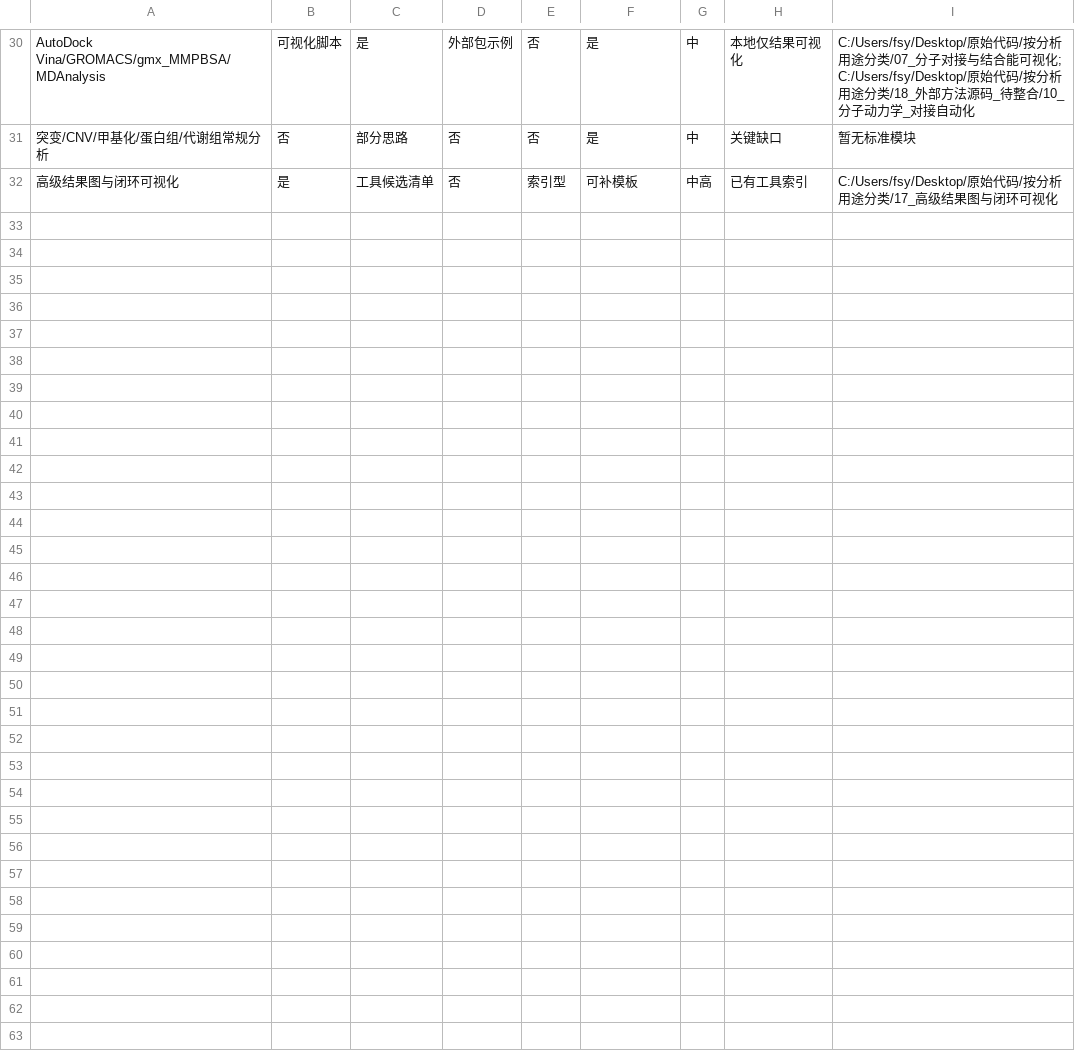
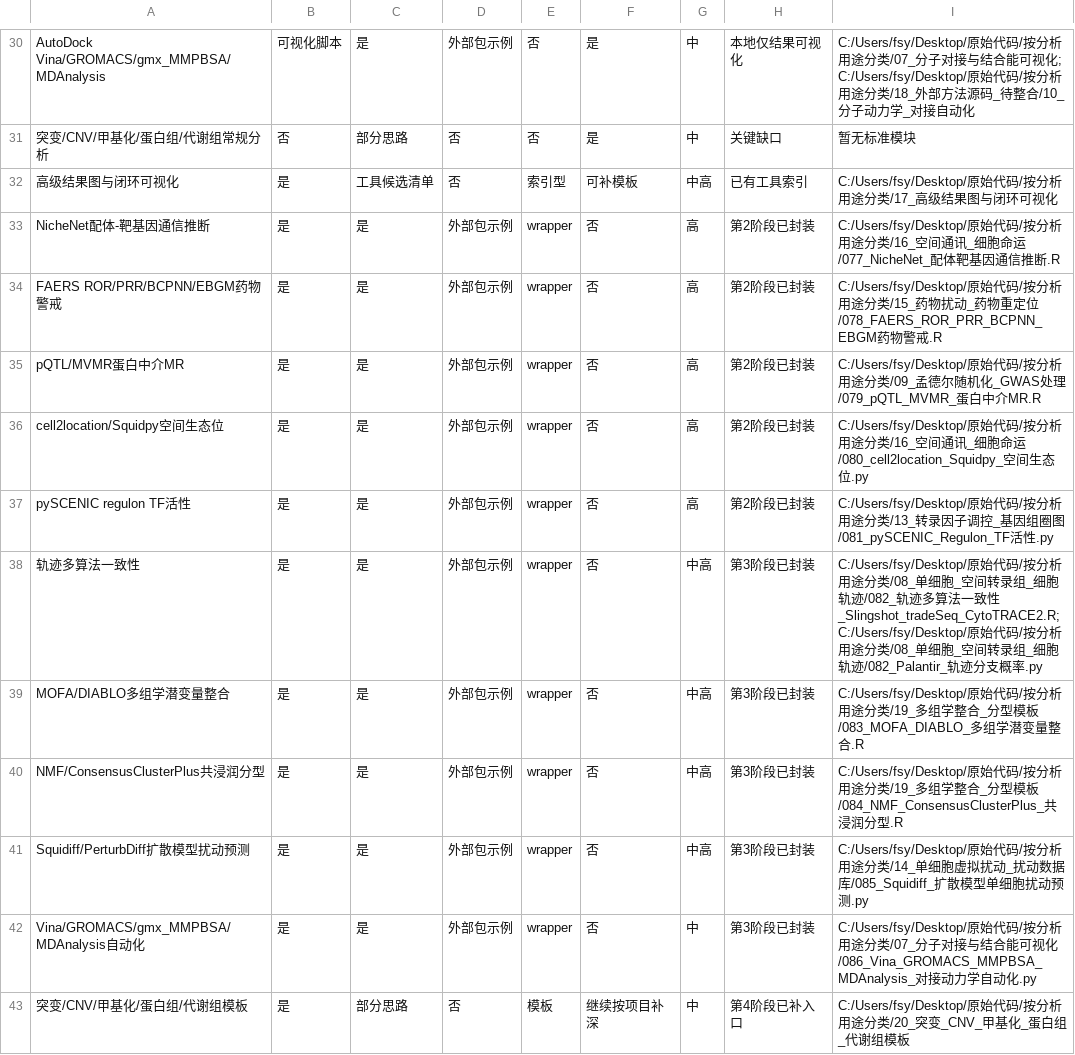
Before and after one commit to fsy2004/bioinfo-reusable-code, a CSV file: 方法指南_2026-05-24/代码方法覆盖矩阵_2026-05-24.csv, drawn as a sheet; only a part is shown, gaps mark what is left out; the diff names each change by its address in the sheet, - before the commit and + after, or states it on an @@ line.

```diff
--- a/方法指南_2026-05-24/代码方法覆盖矩阵_2026-05-24.csv
+++ b/方法指南_2026-05-24/代码方法覆盖矩阵_2026-05-24.csv
+row 33: NicheNet配体-靶基因通信推断 | 是 | 是 | 外部包示例 | wrapper | 否 | 高 | 第2阶段已封装 | C:/Users/fsy/Desktop/原始代码/按分析用途分类/16_空间通讯_细胞命运/077_NicheNet_配体靶基因通信推断.R
+row 34: FAERS ROR/PRR/BCPNN/EBGM药物警戒 | 是 | 是 | 外部包示例 | wrapper | 否 | 高 | 第2阶段已封装 | C:/Users/fsy/Desktop/原始代码/按分析用途分类/15_药物扰动_药物重定位/078_FAERS_ROR_PRR_BCPNN_EBGM药物警戒.R
+row 35: pQTL/MVMR蛋白中介MR | 是 | 是 | 外部包示例 | wrapper | 否 | 高 | 第2阶段已封装 | C:/Users/fsy/Desktop/原始代码/按分析用途分类/09_孟德尔随机化_GWAS处理/079_pQTL_MVMR_蛋白中介MR.R
+row 36: cell2location/Squidpy空间生态位 | 是 | 是 | 外部包示例 | wrapper | 否 | 高 | 第2阶段已封装 | C:/Users/fsy/Desktop/原始代码/按分析用途分类/16_空间通讯_细胞命运/080_cell2location_Squidpy_空间生态位.py
+row 37: pySCENIC regulon TF活性 | 是 | 是 | 外部包示例 | wrapper | 否 | 高 | 第2阶段已封装 | C:/Users/fsy/Desktop/原始代码/按分析用途分类/13_转录因子调控_基因组圈图/081_pySCENIC_Regulon_TF活性.py
+row 38: 轨迹多算法一致性 | 是 | 是 | 外部包示例 | wrapper | 否 | 中高 | 第3阶段已封装 | C:/Users/fsy/Desktop/原始代码/按分析用途分类/08_单细胞_空间转录组_细胞轨迹/082_轨迹多算法一致性_Slingshot_tradeSeq_CytoTRACE2.R; C:/Users/fsy/Desktop/原始代码/按分析用途分类/08_单细胞_空间转录组_细胞轨迹/082_Palantir_轨迹分支概率.py
+row 39: MOFA/DIABLO多组学潜变量整合 | 是 | 是 | 外部包示例 | wrapper | 否 | 中高 | 第3阶段已封装 | C:/Users/fsy/Desktop/原始代码/按分析用途分类/19_多组学整合_分型模板/083_MOFA_DIABLO_多组学潜变量整合.R
+row 40: NMF/ConsensusClusterPlus共浸润分型 | 是 | 是 | 外部包示例 | wrapper | 否 | 中高 | 第3阶段已封装 | C:/Users/fsy/Desktop/原始代码/按分析用途分类/19_多组学整合_分型模板/084_NMF_ConsensusClusterPlus_共浸润分型.R
+row 41: Squidiff/PerturbDiff扩散模型扰动预测 | 是 | 是 | 外部包示例 | wrapper | 否 | 中高 | 第3阶段已封装 | C:/Users/fsy/Desktop/原始代码/按分析用途分类/14_单细胞虚拟扰动_扰动数据库/085_Squidiff_扩散模型单细胞扰动预测.py
+row 42: Vina/GROMACS/gmx_MMPBSA/MDAnalysis自动化 | 是 | 是 | 外部包示例 | wrapper | 否 | 中 | 第3阶段已封装 | C:/Users/fsy/Desktop/原始代码/按分析用途分类/07_分子对接与结合能可视化/086_Vina_GROMACS_MMPBSA_MDAnalysis_对接动力学自动化.py
+row 43: 突变/CNV/甲基化/蛋白组/代谢组模板 | 是 | 部分思路 | 否 | 模板 | 继续按项目补深 | 中 | 第4阶段已补入口 | C:/Users/fsy/Desktop/原始代码/按分析用途分类/20_突变_CNV_甲基化_蛋白组_代谢组模板
```
Also changed, not shown: 29 other files.
